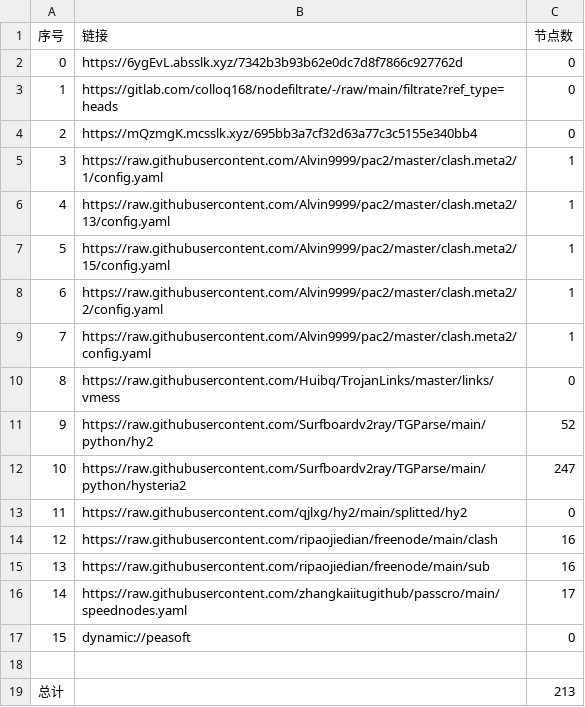
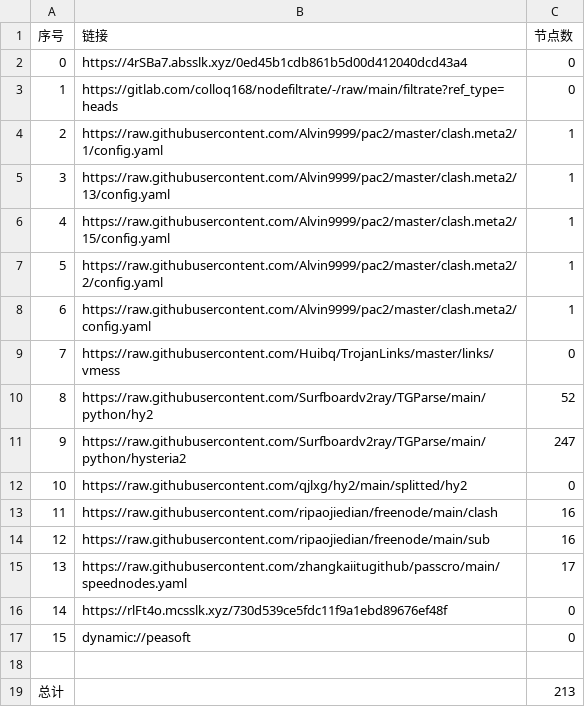
Before and after one commit to xiao99qiao/NoMoreWalls, a CSV file: list_result.csv, drawn as a sheet; removed rows and columns are numbered as before the commit, all else as after; the diff names each change by its address in the sheet, - before the commit and + after, or states it on an @@ line.

```diff
--- a/list_result.csv
+++ b/list_result.csv
-B2 (链接): https://6ygEvL.absslk.xyz/7342b3b93b62e0dc7d8f7866c927762d
+B2 (链接): https://4rSBa7.absslk.xyz/0ed45b1cdb861b5d00d412040dcd43a4
-row 4: 2 | https://mQzmgK.mcsslk.xyz/695bb3a7cf32d63a77c3c5155e340bb4 | 0
@@ column A (序号) renumbered between rows 4 and 15 @@
+row 16: 14 | https://rlFt4o.mcsslk.xyz/730d539ce5fdc11f9a1ebd89676ef48f | 0
```
Also changed, not shown: 22 other files.
